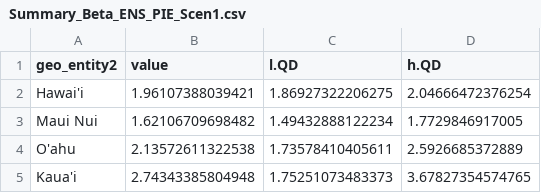
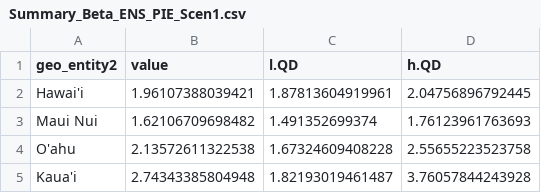
Before and after one commit to dylancraven/Hawaii_diversity, a CSV file: Cleaned_Data/Summary_Beta_ENS_PIE_Scen1.csv, drawn as a sheet.

```diff
--- a/Cleaned_Data/Summary_Beta_ENS_PIE_Scen1.csv
+++ b/Cleaned_Data/Summary_Beta_ENS_PIE_Scen1.csv
@@ -1,5 +1,5 @@
 "geo_entity2","value","l.QD","h.QD"
-"Hawai'i",1.96107388039421,1.86927322206275,2.04666472376254
-"Maui Nui",1.62106709698482,1.49432888122234,1.7729846917005
-"O'ahu",2.13572611322538,1.73578410405611,2.5926685372889
-"Kaua'i",2.74343385804948,1.75251073483373,3.67827354574765
+"Hawai'i",1.96107388039421,1.87813604919961,2.04756896792445
+"Maui Nui",1.62106709698482,1.491352699374,1.76123961763693
+"O'ahu",2.13572611322538,1.67324609408228,2.55655223523758
+"Kaua'i",2.74343385804948,1.82193019461487,3.76057844243928
```
Also changed, not shown: Cleaned_Data/Scen1_Natives_curves_estimates.csv, Cleaned_Data/Summary_Beta_ENS_PIE_Scen2.csv, 15 other files.
